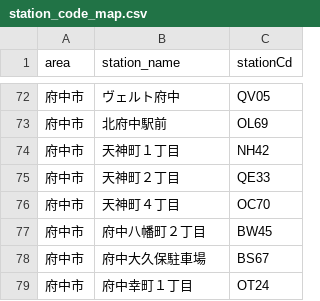
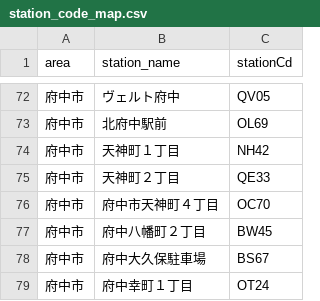
Before and after one commit to rkworks2025-coder/yoyaku, a CSV file: station_code_map.csv, drawn as a sheet; only a part is shown, gaps mark what is left out.

Commit message:
Restore header and data in station_code_map.csv

```diff
--- a/station_code_map.csv
+++ b/station_code_map.csv
@@ -75,3 +75,3 @@ area,station_name,stationCd
 府中市,天神町２丁目,QE33
-府中市,天神町４丁目,OC70
+府中市,府中市天神町４丁目,OC70
 府中市,府中八幡町２丁目,BW45
```
